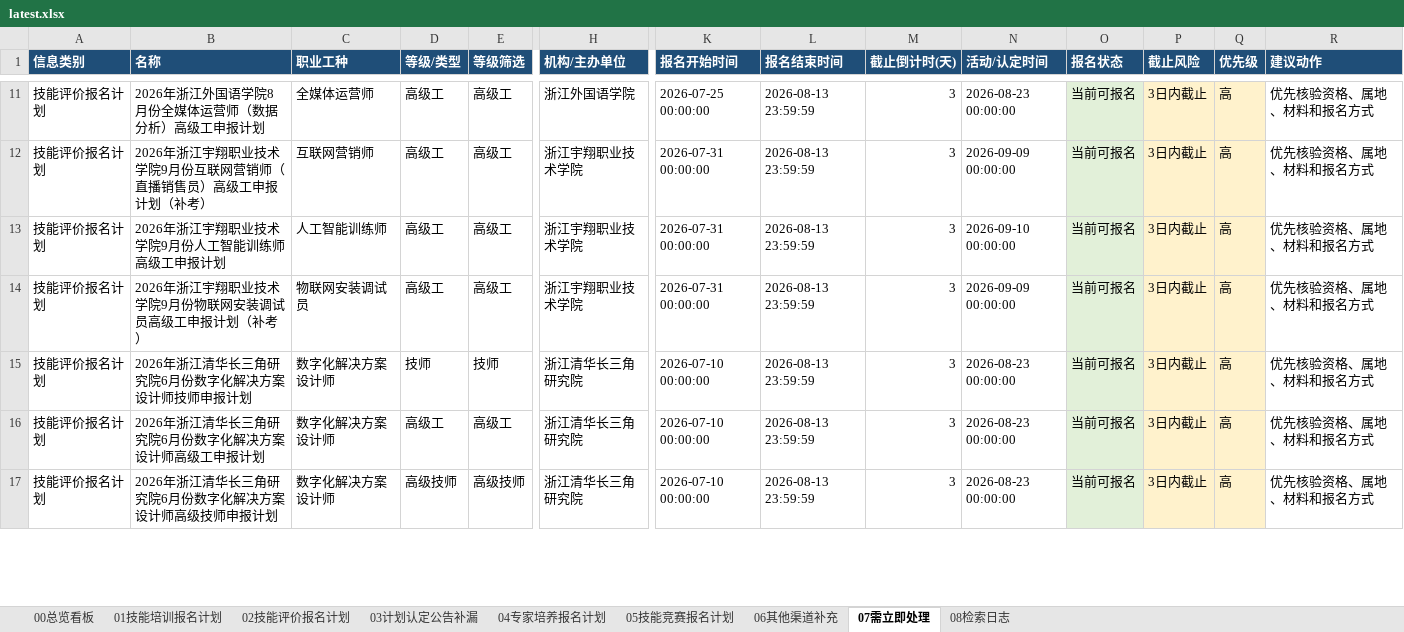
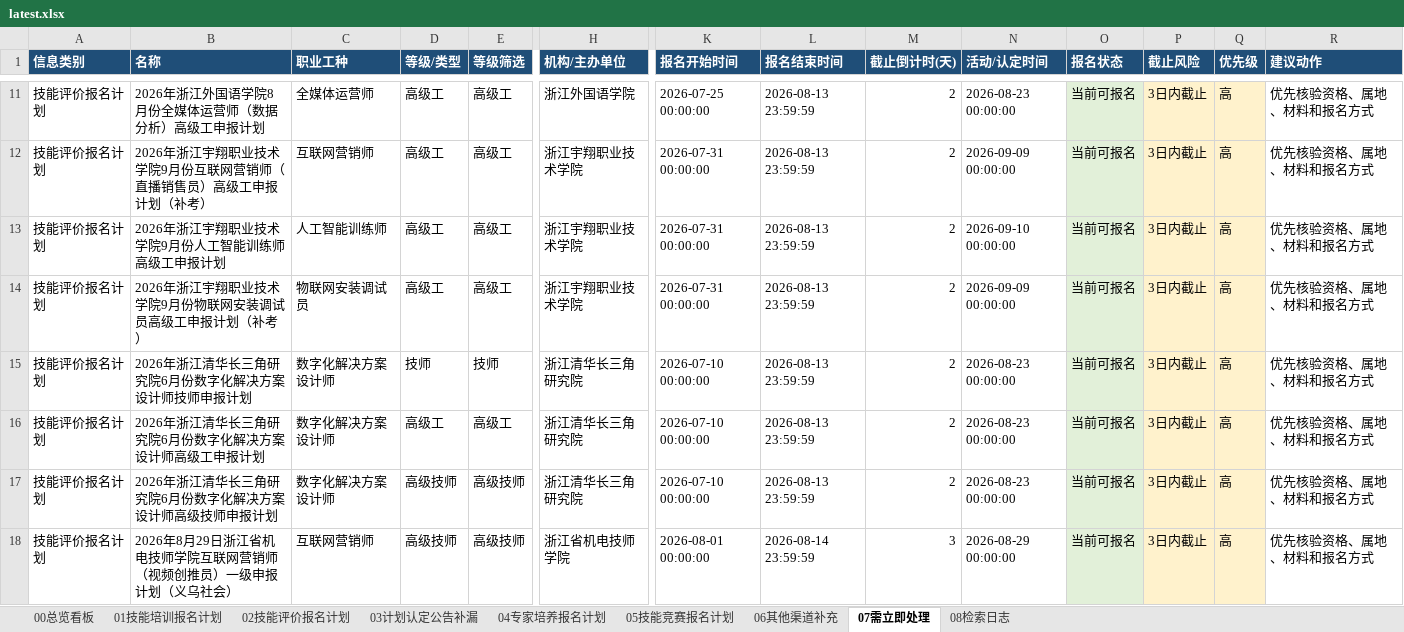
Before and after one commit to Juesann/zhejiang-skill-daily, an Excel workbook: latest.xlsx, sheet 07需立即处理, drawn as a sheet; only a part is shown, gaps mark what is left out; values as stored, in another font and other column widths than the file's, no borders; rows hold the shown columns only; the diff covers the shown part only; the diff names each change by its address in the sheet, - before the commit and + after, or states it on an @@ line.

```diff
--- a/latest.xlsx (sheet 07需立即处理)
+++ b/latest.xlsx (sheet 07需立即处理)
-M11:M17 (截止倒计时(天)): 3
+M11:M17 (截止倒计时(天)): 2
+row 18: 技能评价报名计划 | 2026年8月29日浙江省机电技师学院互联网营销师（视频创推员）一级申报计划（义乌社会） | 互联网营销师 | 高级技师 | 高级技师 | 浙江省机电技师学院 | 2026-08-01 00:00:00 | 2026-08-14 23:59:59 | 3 | 2026-08-29 00:00:00 | 当前可报名 | 3日内截止 | 高 | 优先核验资格、属地、材料和报名方式
```
Also changed, not shown: 18 added rows, 11 removed rows and 23 edited cells elsewhere in this sheet, sheet 02技能评价报名计划, sheet 01技能培训报名计划, sheet 05技能竞赛报名计划, sheet 08检索日志, sheet 00总览看板, 3 other files.
